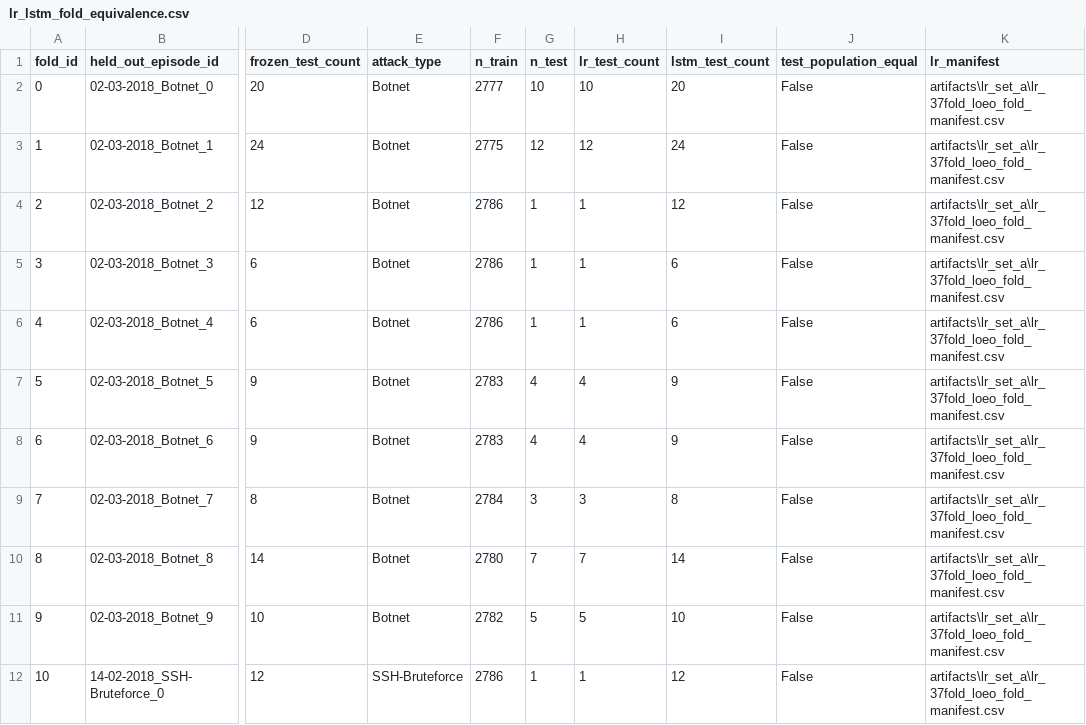
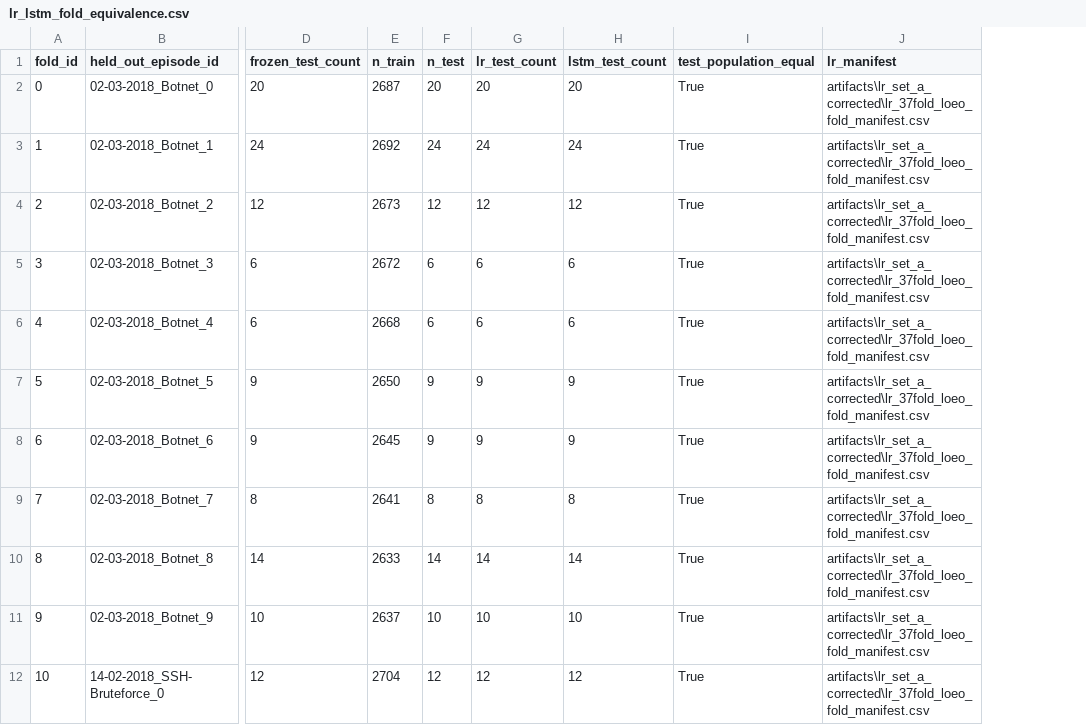
Before and after one commit to Dinesh-code-git/LSTM-type-model-CICIDS2018-UCS, a CSV file: verification/lr_lstm_fold_equivalence.csv, drawn as a sheet; only a part is shown, gaps mark what is left out; removed rows and columns are numbered as before the commit, all else as after; the diff covers the shown part only; the diff names each change by its address in the sheet, - before the commit and + after, or states it on an @@ line.

```diff
--- a/verification/lr_lstm_fold_equivalence.csv
+++ b/verification/lr_lstm_fold_equivalence.csv
-column E (attack_type), rows 2-12: Botnet | Botnet | Botnet | Botnet | Botnet | Botnet | Botnet | Botnet | Botnet | Botnet | SSH-Bruteforce
-E2 (n_train): 2777
+E2 (n_train): 2687
-F2 (n_test): 10
+F2 (n_test): 20
-G2 (lr_test_count): 10
+G2 (lr_test_count): 20
-I2:I12 (test_population_equal): False
+I2:I12 (test_population_equal): True
-J2:J12 (lr_manifest): artifacts\lr_set_a\lr_37fold_loeo_fold_manifest.csv
+J2:J12 (lr_manifest): artifacts\lr_set_a_corrected\lr_37fold_loeo_fold_manifest.csv
-E3 (n_train): 2775
+E3 (n_train): 2692
-F3 (n_test): 12
+F3 (n_test): 24
-G3 (lr_test_count): 12
+G3 (lr_test_count): 24
-E4 (n_train): 2786
+E4 (n_train): 2673
-F4 (n_test): 1
+F4 (n_test): 12
-G4 (lr_test_count): 1
+G4 (lr_test_count): 12
-E5 (n_train): 2786
+E5 (n_train): 2672
-F5:F6 (n_test): 1
+F5:F6 (n_test): 6
-G5:G6 (lr_test_count): 1
+G5:G6 (lr_test_count): 6
-E6 (n_train): 2786
+E6 (n_train): 2668
-E7 (n_train): 2783
+E7 (n_train): 2650
-F7:F8 (n_test): 4
+F7:F8 (n_test): 9
-G7:G8 (lr_test_count): 4
+G7:G8 (lr_test_count): 9
-E8 (n_train): 2783
+E8 (n_train): 2645
-E9 (n_train): 2784
+E9 (n_train): 2641
-F9 (n_test): 3
+F9 (n_test): 8
-G9 (lr_test_count): 3
+G9 (lr_test_count): 8
-E10 (n_train): 2780
+E10 (n_train): 2633
-F10 (n_test): 7
+F10 (n_test): 14
-G10 (lr_test_count): 7
+G10 (lr_test_count): 14
-E11 (n_train): 2782
+E11 (n_train): 2637
-F11 (n_test): 5
+F11 (n_test): 10
-G11 (lr_test_count): 5
+G11 (lr_test_count): 10
-E12 (n_train): 2786
+E12 (n_train): 2704
-F12 (n_test): 1
+F12 (n_test): 12
-G12 (lr_test_count): 1
+G12 (lr_test_count): 12
```
Also changed, not shown: 130 edited cells elsewhere in this file, verification/lr_manifest_fold_comparison.csv, verification/lstm_37fold_completion.csv, 10 other files.
